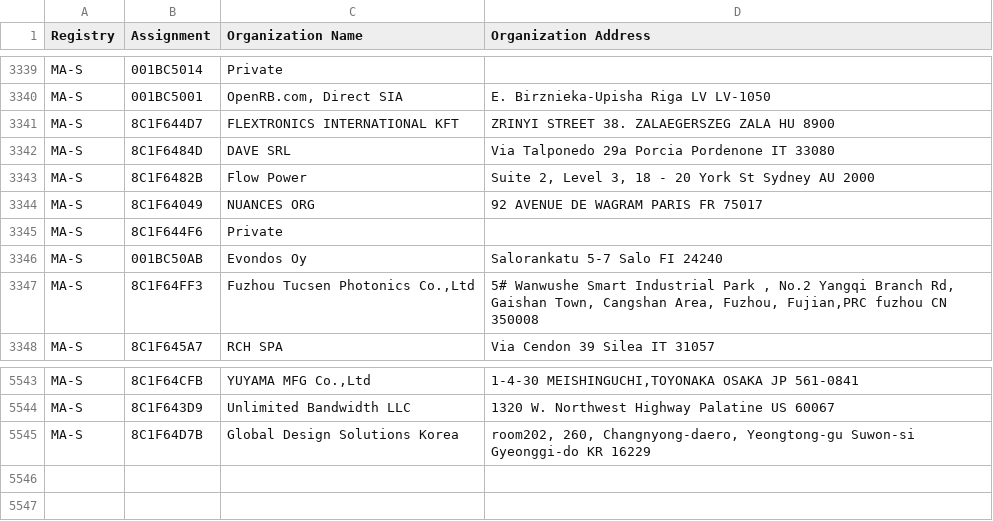
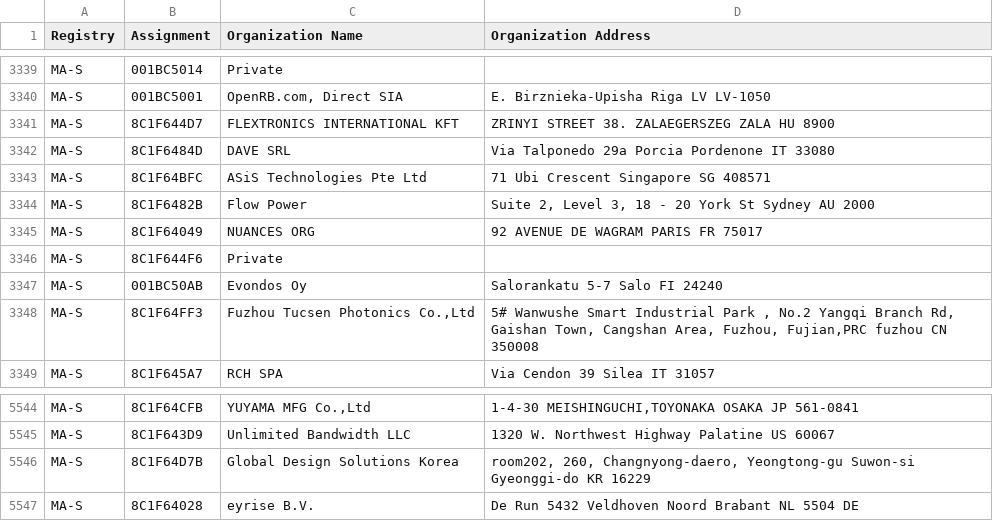
Before and after one commit to bedestall5/mac-tracker, a CSV file: data/ieee/oui36.csv, drawn as a sheet; only a part is shown, gaps mark what is left out; the diff names each change by its address in the sheet, - before the commit and + after, or states it on an @@ line.

```diff
--- a/data/ieee/oui36.csv
+++ b/data/ieee/oui36.csv
+row 3343: MA-S | 8C1F64BFC | ASiS Technologies Pte Ltd | 71 Ubi Crescent Singapore SG 408571
+row 5547: MA-S | 8C1F64028 | eyrise B.V. | De Run 5432 Veldhoven Noord Brabant NL 5504 DE
```
Also changed, not shown: data/ieee/iab.csv, data/ieee/mam.csv, 38 other files.
